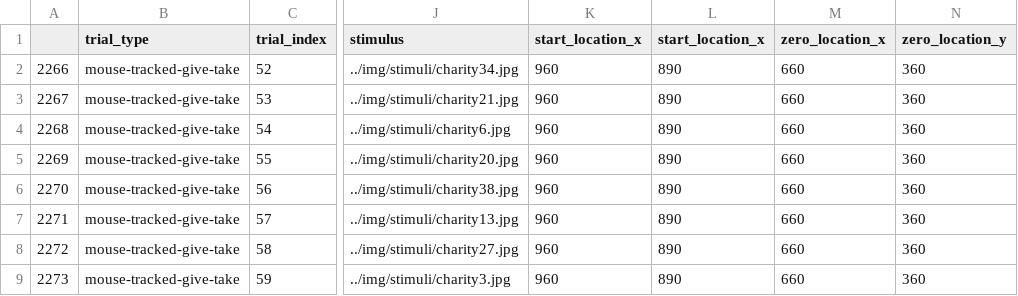
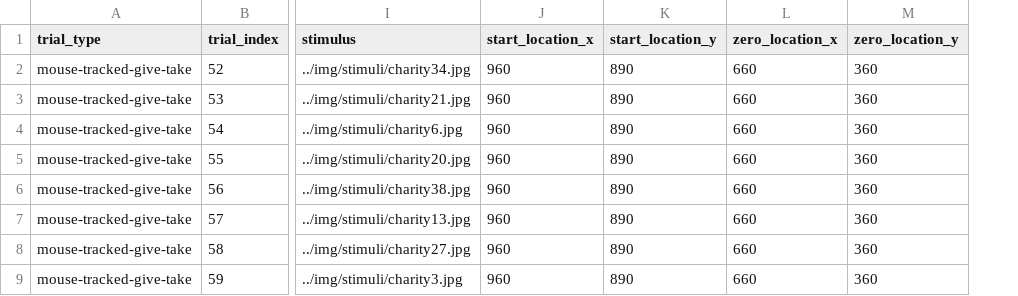
Before and after one commit to nitishakdesai/sjdm_tutorial, a CSV file: dataset4_mt.csv, drawn as a sheet; only a part is shown, gaps mark what is left out; removed rows and columns are numbered as before the commit, all else as after; the diff names each change by its address in the sheet, - before the commit and + after, or states it on an @@ line.

Commit message:
Add files via upload

```diff
--- a/dataset4_mt.csv
+++ b/dataset4_mt.csv
-column A, rows 2-9: 2266 | 2267 | 2268 | 2269 | 2270 | 2271 | 2272 | 2273
-K1: start_location_x
+K1: start_location_y
```
